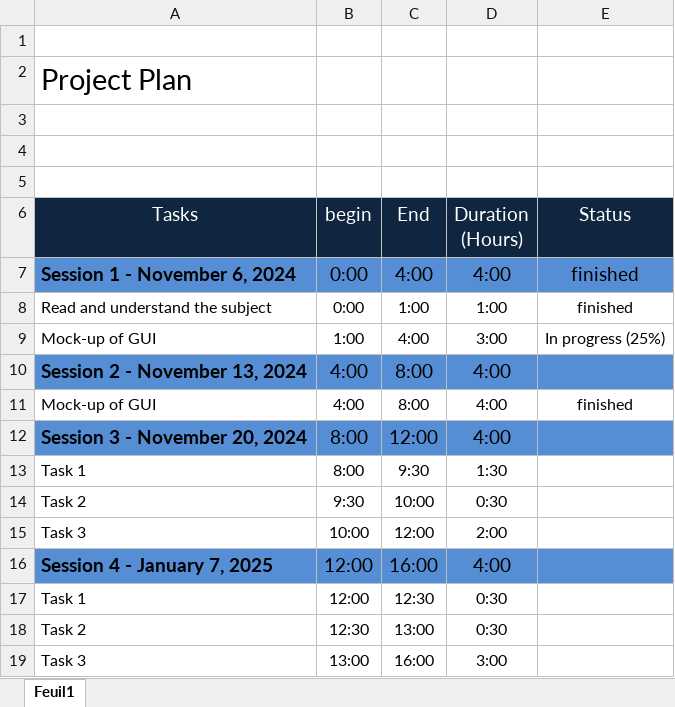
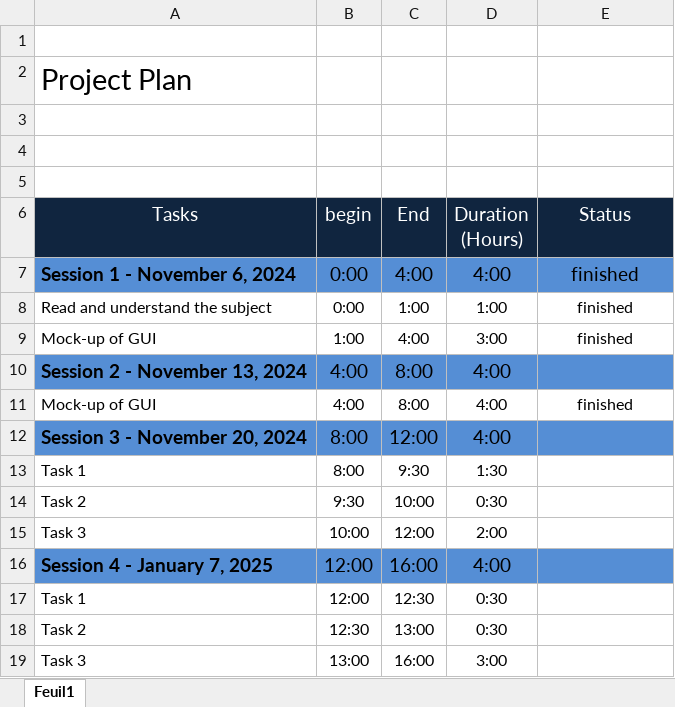
Before and after one commit to oyinlola007/LogixGo, an Excel workbook: ProgressWork.xlsx, sheet Feuil1, drawn as a sheet; values as stored, in another font and other column widths than the file's, no borders; charts and pictures not drawn; the diff names each change by its address in the sheet, - before the commit and + after, or states it on an @@ line.

```diff
--- a/ProgressWork.xlsx (sheet Feuil1)
+++ b/ProgressWork.xlsx (sheet Feuil1)
-E9 (Status): In progress (25%)
+E9 (Status): finished
```
Also changed, not shown: charts or pictures, 1 other file.
